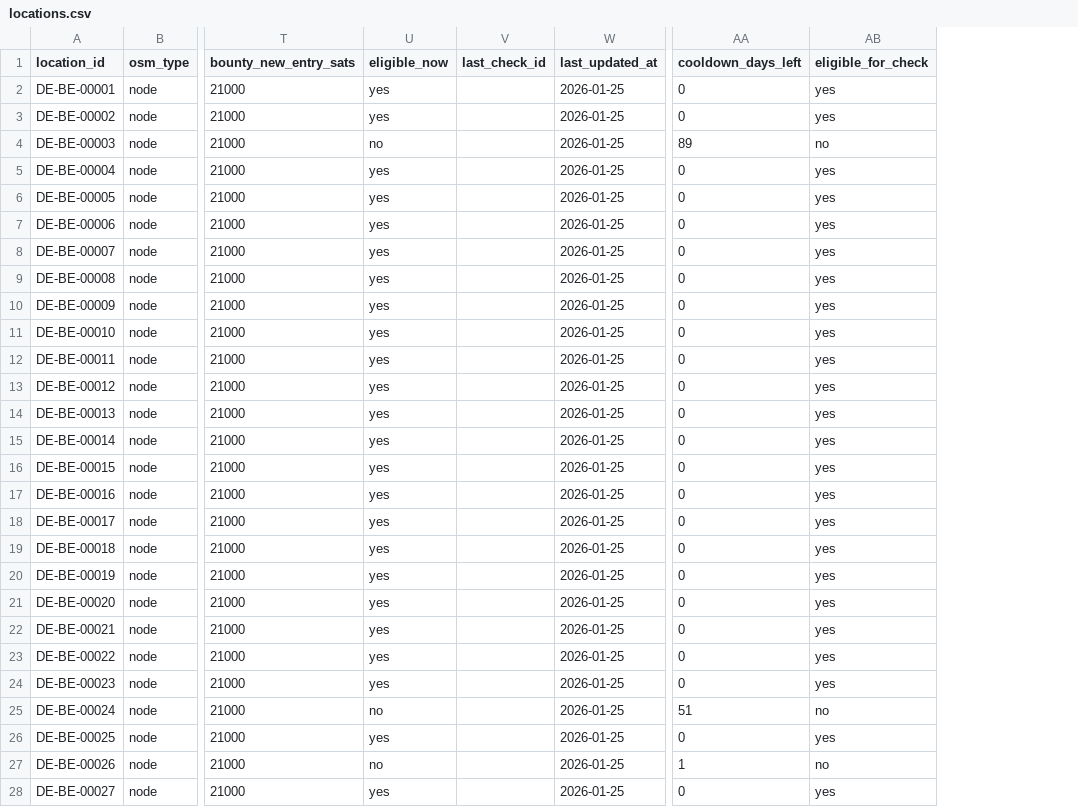
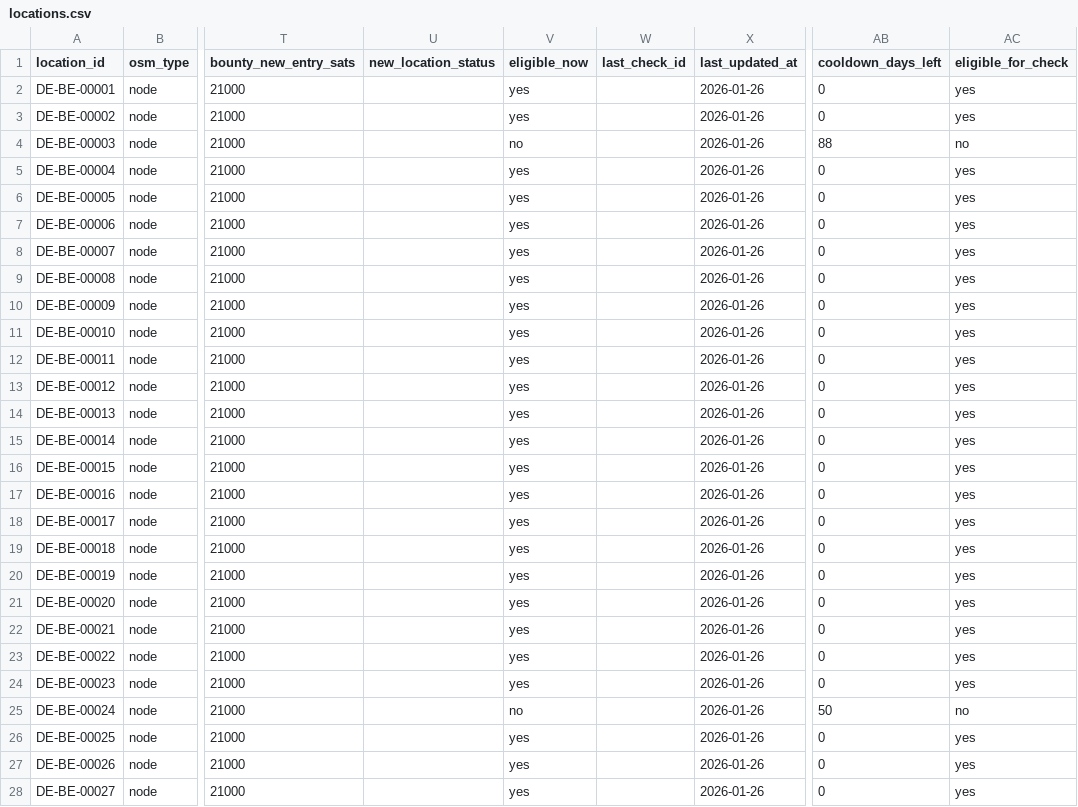
Before and after one commit to arbadacarbaYK/sats4duesseldorf, a CSV file: docs/data/locations.csv, drawn as a sheet; only a part is shown, gaps mark what is left out; addresses are those after the commit; the diff covers the shown part only; the diff names each change by its address in the sheet, - before the commit and + after, or states it on an @@ line.

Commit message:
Publish data to GitHub Pages

```diff
--- a/docs/data/locations.csv
+++ b/docs/data/locations.csv
+column U (new_location_status), empty
-X2:X28 (last_updated_at): 2026-01-25
+X2:X28 (last_updated_at): 2026-01-26
-AB4 (cooldown_days_left): 89
+AB4 (cooldown_days_left): 88
-AB25 (cooldown_days_left): 51
+AB25 (cooldown_days_left): 50
-V27 (eligible_now): no
+V27 (eligible_now): yes
-AB27 (cooldown_days_left): 1
+AB27 (cooldown_days_left): 0
-AC27 (eligible_for_check): no
+AC27 (eligible_for_check): yes
```
Also changed, not shown: 27 edited cells elsewhere in this file.
